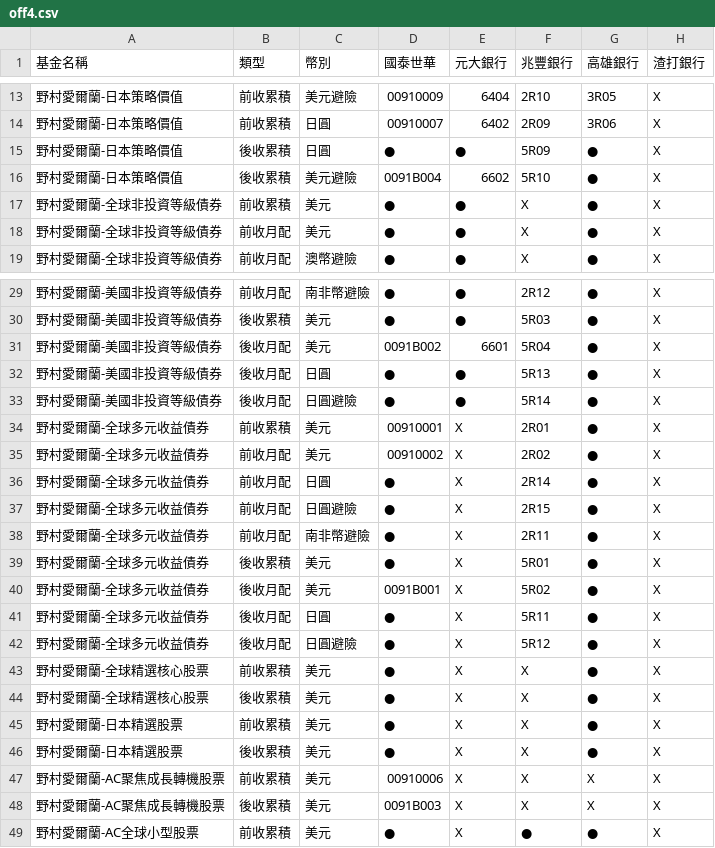
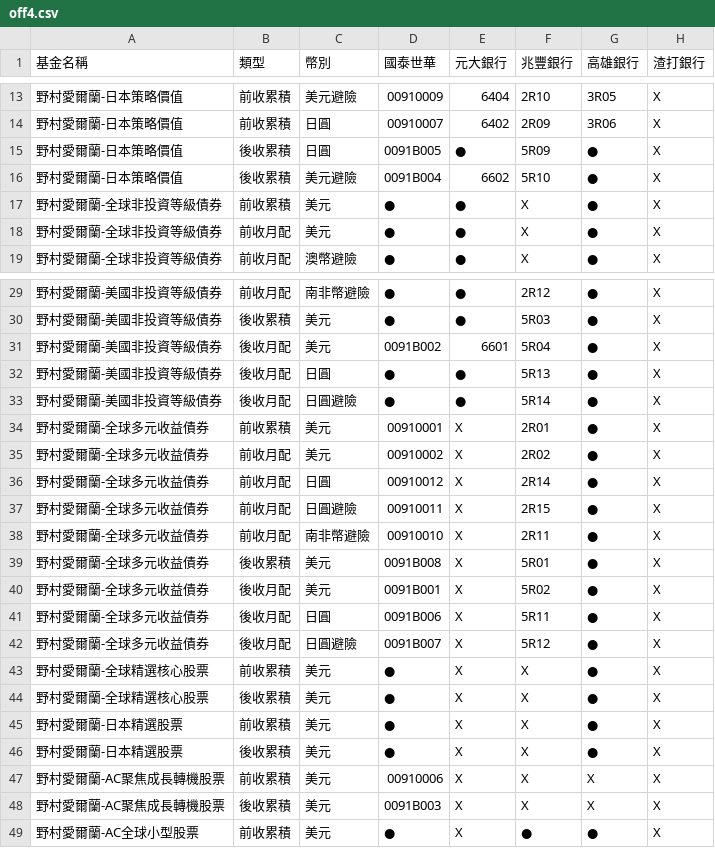
Before and after one commit to Nomucod/team1, a CSV file: off4.csv, drawn as a sheet; only a part is shown, gaps mark what is left out; the diff names each change by its address in the sheet, - before the commit and + after, or states it on an @@ line.

Commit message:
Add files via upload

```diff
--- a/off4.csv
+++ b/off4.csv
-D15 (國泰世華): ●
+D15 (國泰世華): 0091B005
-D36 (國泰世華): ●
+D36 (國泰世華): 00910012
-D37 (國泰世華): ●
+D37 (國泰世華): 00910011
-D38 (國泰世華): ●
+D38 (國泰世華): 00910010
-D39 (國泰世華): ●
+D39 (國泰世華): 0091B008
-D41 (國泰世華): ●
+D41 (國泰世華): 0091B006
-D42 (國泰世華): ●
+D42 (國泰世華): 0091B007
```
